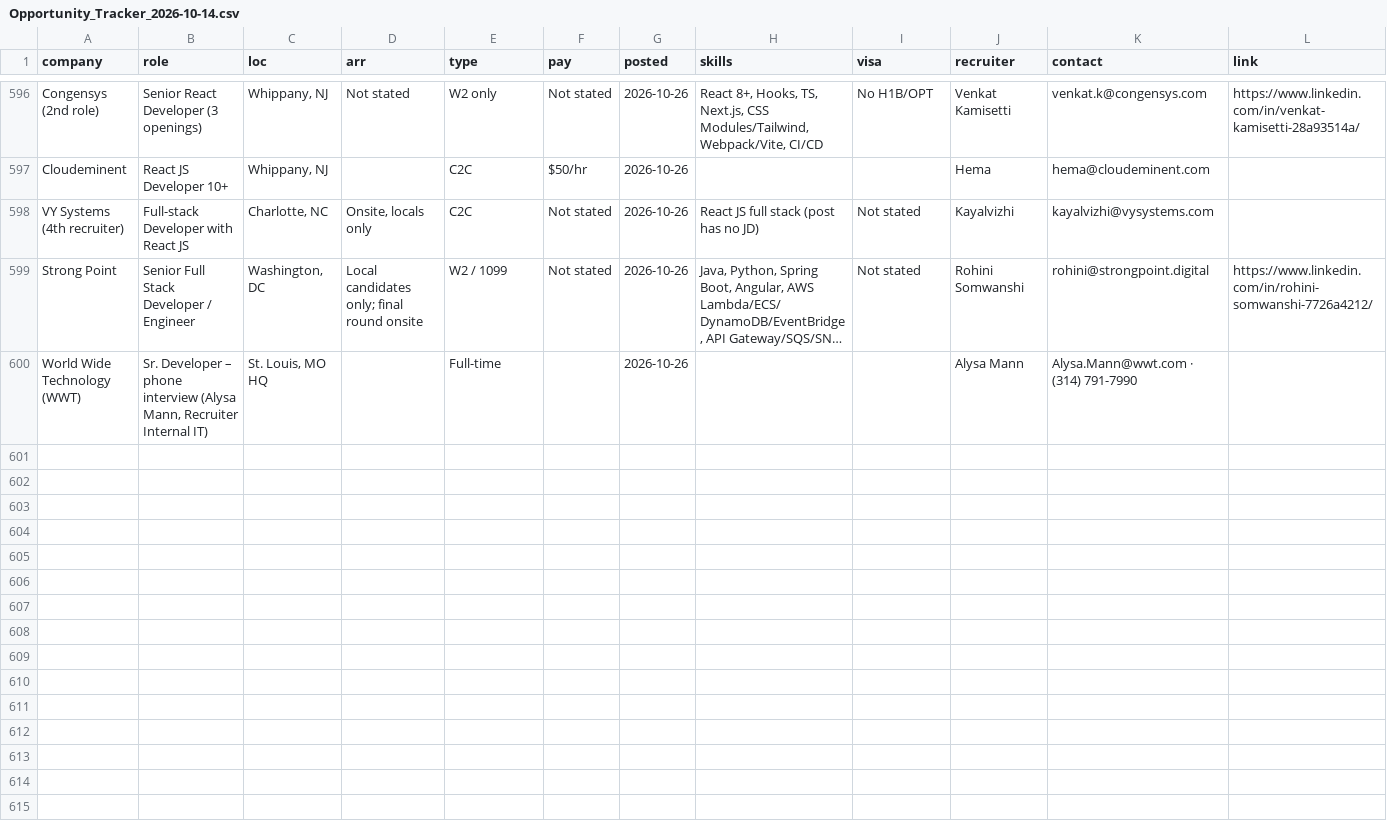
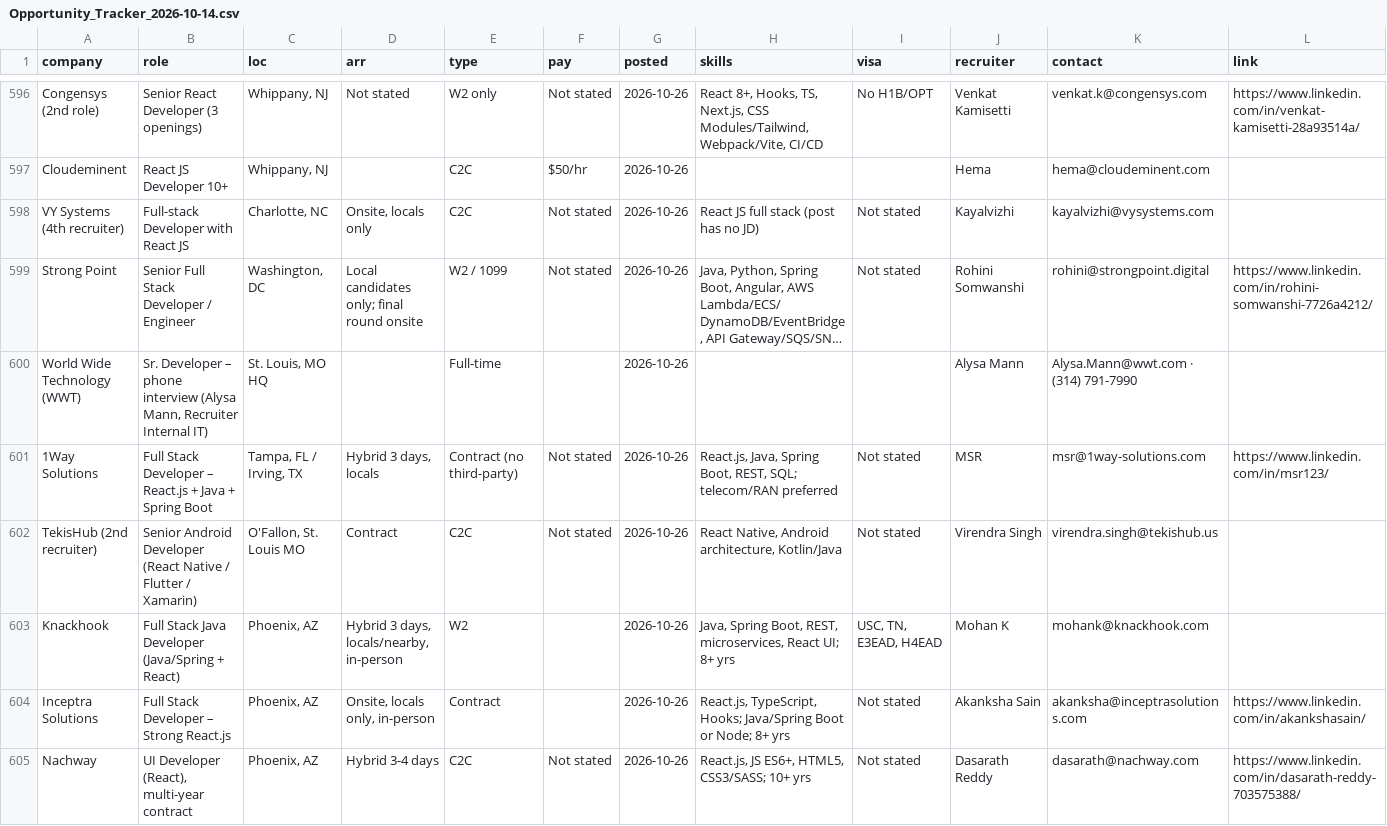
Before and after one commit to aaronrl25/outreach-pipeline-claude-day, a CSV file: data/2026-10-14/Opportunity_Tracker_2026-10-14.csv, drawn as a sheet; only a part is shown, gaps mark what is left out; long unchanged cells end in …; rows hold the shown columns only; the diff covers the shown part only; the diff names each change by its address in the sheet, - before the commit and + after, or states it on an @@ line.

```diff
--- a/data/2026-10-14/Opportunity_Tracker_2026-10-14.csv
+++ b/data/2026-10-14/Opportunity_Tracker_2026-10-14.csv
+row 601: 1Way Solutions | Full Stack Developer – React.js + Java + Spring Boot | Tampa, FL / Irving, TX | Hybrid 3 days, locals | Contract (no third-party) | Not stated | 2026-10-26 | React.js, Java, Spring Boot, REST, SQL; telecom/RAN preferred | Not stated | MSR | msr@1way-solutions.com | https://www.linkedin.com/in/msr123/
+row 602: TekisHub (2nd recruiter) | Senior Android Developer (React Native / Flutter / Xamarin) | O'Fallon, St. Louis MO | Contract | C2C | Not stated | 2026-10-26 | React Native, Android architecture, Kotlin/Java | Not stated | Virendra Singh | virendra.singh@tekishub.us
+row 603: Knackhook | Full Stack Java Developer (Java/Spring + React) | Phoenix, AZ | Hybrid 3 days, locals/nearby, in-person | W2 |  | 2026-10-26 | Java, Spring Boot, REST, microservices, React UI; 8+ yrs | USC, TN, E3EAD, H4EAD | Mohan K | mohank@knackhook.com
+row 604: Inceptra Solutions | Full Stack Developer – Strong React.js | Phoenix, AZ | Onsite, locals only, in-person | Contract |  | 2026-10-26 | React.js, TypeScript, Hooks; Java/Spring Boot or Node; 8+ yrs | Not stated | Akanksha Sain | akanksha@inceptrasolutions.com | https://www.linkedin.com/in/akankshasain/
+row 605: Nachway | UI Developer (React), multi-year contract | Phoenix, AZ | Hybrid 3-4 days | C2C | Not stated | 2026-10-26 | React.js, JS ES6+, HTML5, CSS3/SASS; 10+ yrs | Not stated | Dasarath Reddy | dasarath@nachway.com | https://www.linkedin.com/in/dasarath-reddy-703575388/
```
Also changed, not shown: 4 added rows elsewhere in this file, data/2026-10-14/Outreach_Log.csv, 25 other files.
